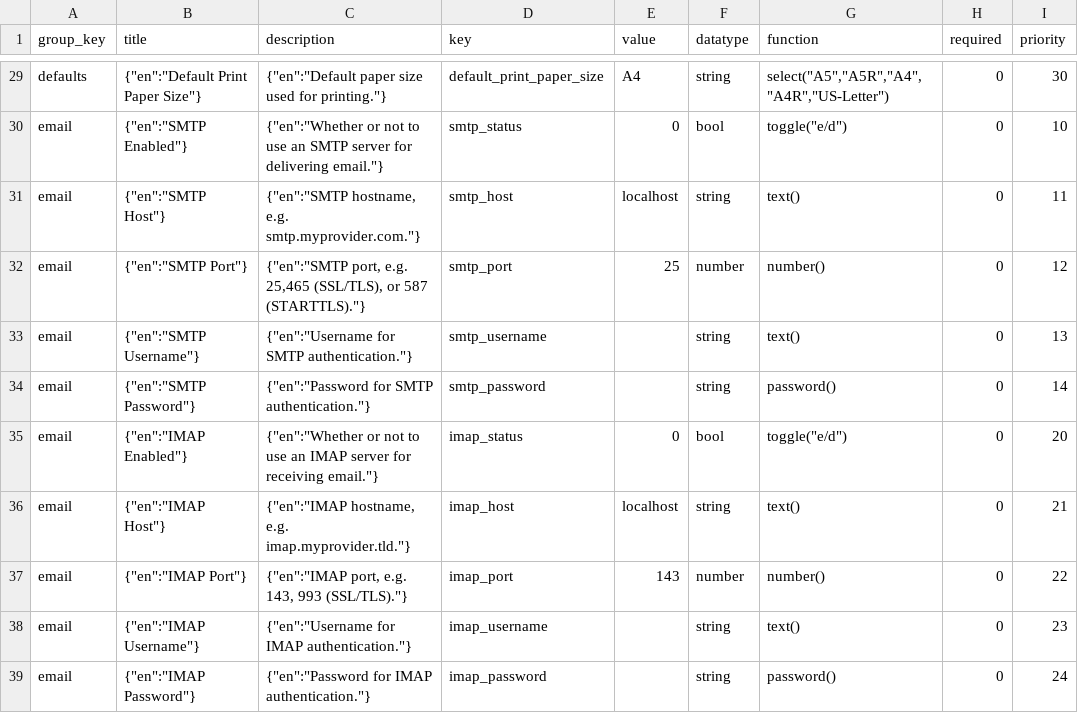
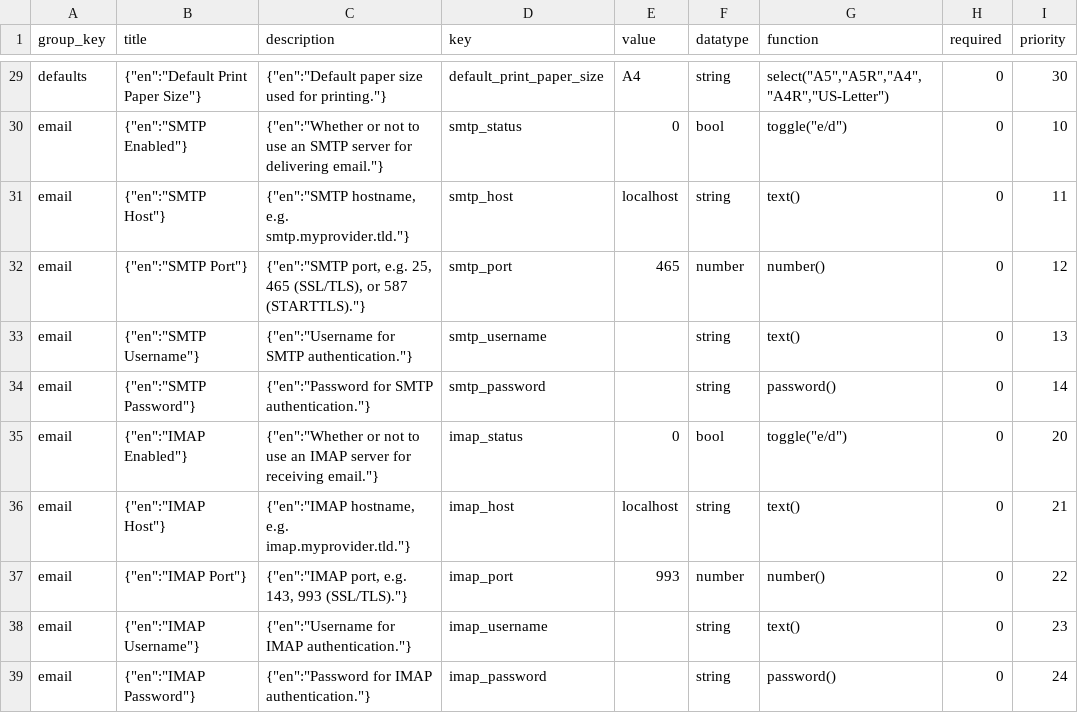
Before and after one commit to litecart/litecart, a CSV file: public_html/install/data/default/settings.csv, drawn as a sheet; only a part is shown, gaps mark what is left out; the diff names each change by its address in the sheet, - before the commit and + after, or states it on an @@ line.

```diff
--- a/public_html/install/data/default/settings.csv
+++ b/public_html/install/data/default/settings.csv
-C31 (description): …hostname, e.g. smtp.myprovider.com."}
+C31 (description): …hostname, e.g. smtp.myprovider.tld."}
-C32 (description): …port, e.g. 25,465 (SSL/TLS), or…
+C32 (description): …port, e.g. 25, 465 (SSL/TLS), or…
-E32 (value): 25
+E32 (value): 465
-E37 (value): 143
+E37 (value): 993
```
Also changed, not shown: 7 other files.
